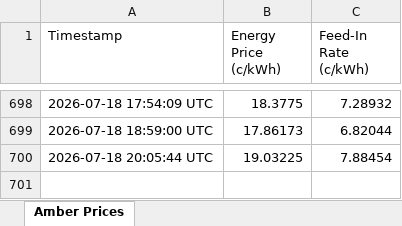
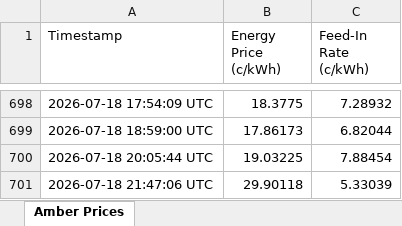
Before and after one commit to waiholiu/AmberPriceTracker, an Excel workbook: Data/prices.xlsx, sheet Amber Prices, drawn as a sheet; only a part is shown, gaps mark what is left out; values as stored, in another font and other column widths than the file's, no borders; the diff names each change by its address in the sheet, - before the commit and + after, or states it on an @@ line.

```diff
--- a/Data/prices.xlsx (sheet Amber Prices)
+++ b/Data/prices.xlsx (sheet Amber Prices)
+row 701: 2026-07-18 21:47:06 UTC | 29.90118 | 5.33039
```
Also changed, not shown: 1 other file.
